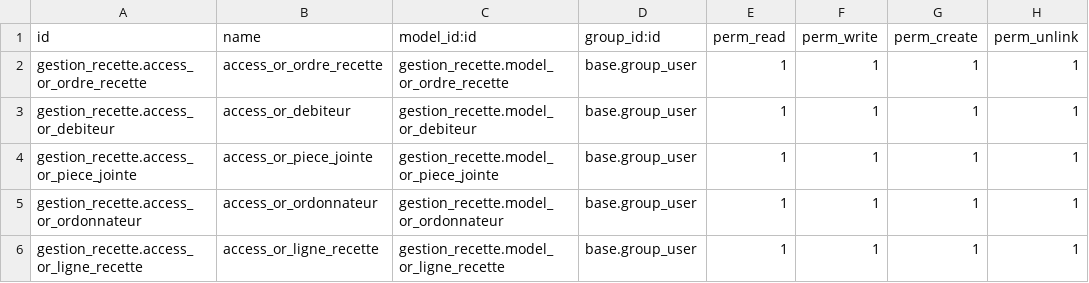
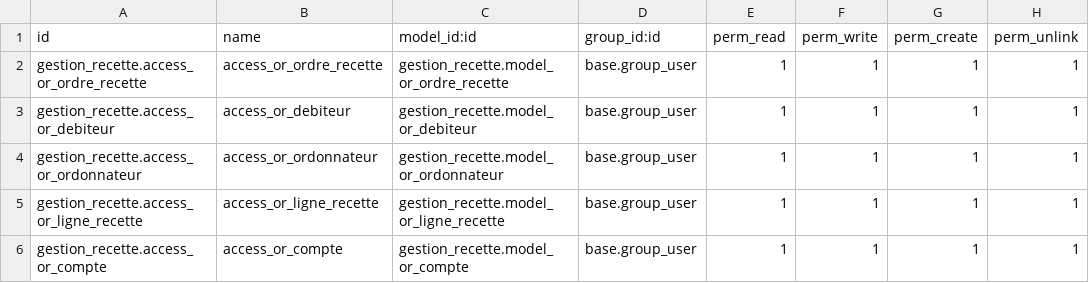
Before and after one commit to Is-2m/customs, a CSV file: gestion_recette/security/ir.model.access.csv, drawn as a sheet.

```diff
--- a/gestion_recette/security/ir.model.access.csv
+++ b/gestion_recette/security/ir.model.access.csv
@@ -3,4 +3,4 @@ gestion_recette.access_or_ordre_recette,access_or_ordre_recette,gestion_recette.
 gestion_recette.access_or_debiteur,access_or_debiteur,gestion_recette.model_or_debiteur,base.group_user,1,1,1,1
-gestion_recette.access_or_piece_jointe,access_or_piece_jointe,gestion_recette.model_or_piece_jointe,base.group_user,1,1,1,1
 gestion_recette.access_or_ordonnateur,access_or_ordonnateur,gestion_recette.model_or_ordonnateur,base.group_user,1,1,1,1
 gestion_recette.access_or_ligne_recette,access_or_ligne_recette,gestion_recette.model_or_ligne_recette,base.group_user,1,1,1,1
+gestion_recette.access_or_compte,access_or_compte,gestion_recette.model_or_compte,base.group_user,1,1,1,1
```
Also changed, not shown: gestion_financiere/security/ir.model.access.csv, 27 other files.
